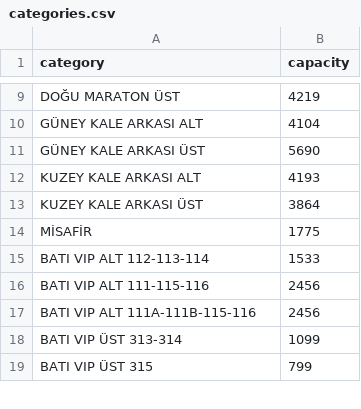
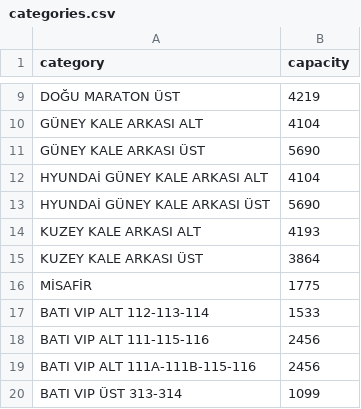
Before and after one commit to stdoggo/ks-tribun-doluluk, a CSV file: categories.csv, drawn as a sheet; only a part is shown, gaps mark what is left out; the shorter side is filled out with more unchanged rows.

Commit message:
category fix

```diff
--- a/categories.csv
+++ b/categories.csv
@@ -11,2 +11,4 @@ GÜNEY KALE ARKASI ALT;4104
 GÜNEY KALE ARKASI ÜST;5690
+HYUNDAİ GÜNEY KALE ARKASI ALT;4104
+HYUNDAİ GÜNEY KALE ARKASI ÜST;5690
 KUZEY KALE ARKASI ALT;4193
```
